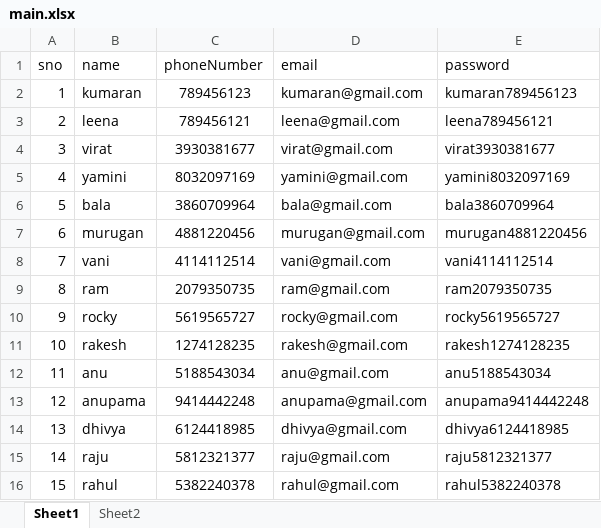
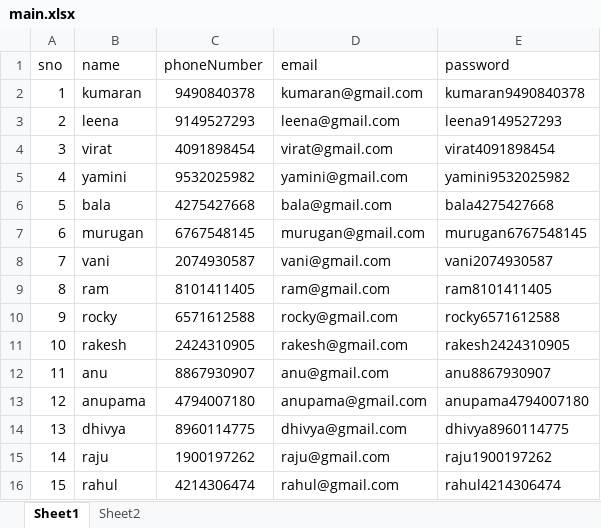
Before and after one commit to kumaran-404/Finance_App, an Excel workbook: backend/main.xlsx, sheet Sheet1, drawn as a sheet; values as stored, in another font and other column widths than the file's, no borders; the diff names each change by its address in the sheet, - before the commit and + after, or states it on an @@ line.

```diff
--- a/backend/main.xlsx (sheet Sheet1)
+++ b/backend/main.xlsx (sheet Sheet1)
-C2 (phoneNumber): 789456123
+C2 (phoneNumber): 9490840378
-E2 (password): kumaran789456123
+E2 (password): kumaran9490840378
-C3 (phoneNumber): 789456121
+C3 (phoneNumber): 9149527293
-E3 (password): leena789456121
+E3 (password): leena9149527293
-C4 (phoneNumber): 3930381677
+C4 (phoneNumber): 4091898454
-E4 (password): virat3930381677
+E4 (password): virat4091898454
-C5 (phoneNumber): 8032097169
+C5 (phoneNumber): 9532025982
-E5 (password): yamini8032097169
+E5 (password): yamini9532025982
-C6 (phoneNumber): 3860709964
+C6 (phoneNumber): 4275427668
-E6 (password): bala3860709964
+E6 (password): bala4275427668
-C7 (phoneNumber): 4881220456
+C7 (phoneNumber): 6767548145
-E7 (password): murugan4881220456
+E7 (password): murugan6767548145
-C8 (phoneNumber): 4114112514
+C8 (phoneNumber): 2074930587
-E8 (password): vani4114112514
+E8 (password): vani2074930587
-C9 (phoneNumber): 2079350735
+C9 (phoneNumber): 8101411405
-E9 (password): ram2079350735
+E9 (password): ram8101411405
-C10 (phoneNumber): 5619565727
+C10 (phoneNumber): 6571612588
-E10 (password): rocky5619565727
+E10 (password): rocky6571612588
-C11 (phoneNumber): 1274128235
+C11 (phoneNumber): 2424310905
-E11 (password): rakesh1274128235
+E11 (password): rakesh2424310905
-C12 (phoneNumber): 5188543034
+C12 (phoneNumber): 8867930907
-E12 (password): anu5188543034
+E12 (password): anu8867930907
-C13 (phoneNumber): 9414442248
+C13 (phoneNumber): 4794007180
-E13 (password): anupama9414442248
+E13 (password): anupama4794007180
-C14 (phoneNumber): 6124418985
+C14 (phoneNumber): 8960114775
-E14 (password): dhivya6124418985
+E14 (password): dhivya8960114775
-C15 (phoneNumber): 5812321377
+C15 (phoneNumber): 1900197262
-E15 (password): raju5812321377
+E15 (password): raju1900197262
-C16 (phoneNumber): 5382240378
+C16 (phoneNumber): 4214306474
-E16 (password): rahul5382240378
+E16 (password): rahul4214306474
```
Also changed, not shown: 6 other files.
